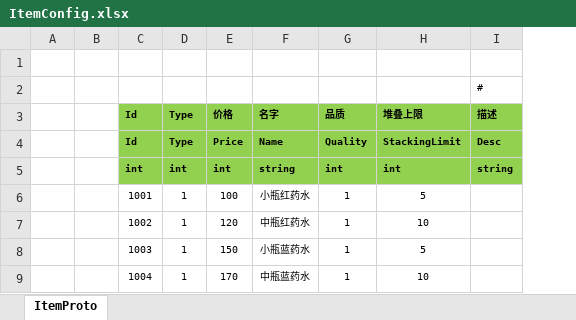
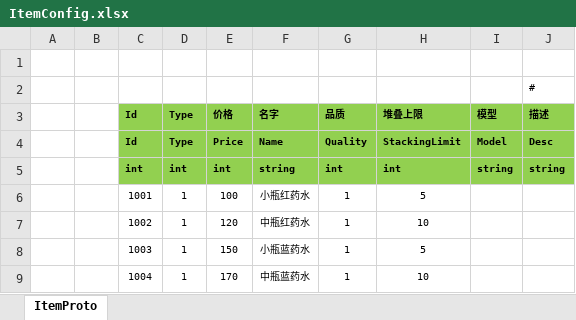
Before and after one commit to classdraw/ETMMO, an Excel workbook: ET-release8.1/Unity/Assets/Config/Excel/ItemConfig.xlsx, sheet ItemProto, drawn as a sheet; values as stored, in another font and other column widths than the file's, no borders; the diff names each change by its address in the sheet, - before the commit and + after, or states it on an @@ line.

```diff
--- a/ET-release8.1/Unity/Assets/Config/Excel/ItemConfig.xlsx (sheet ItemProto)
+++ b/ET-release8.1/Unity/Assets/Config/Excel/ItemConfig.xlsx (sheet ItemProto)
+column I (模型), rows 4-5: Model | string
```
Also changed, not shown: 48 other files.
